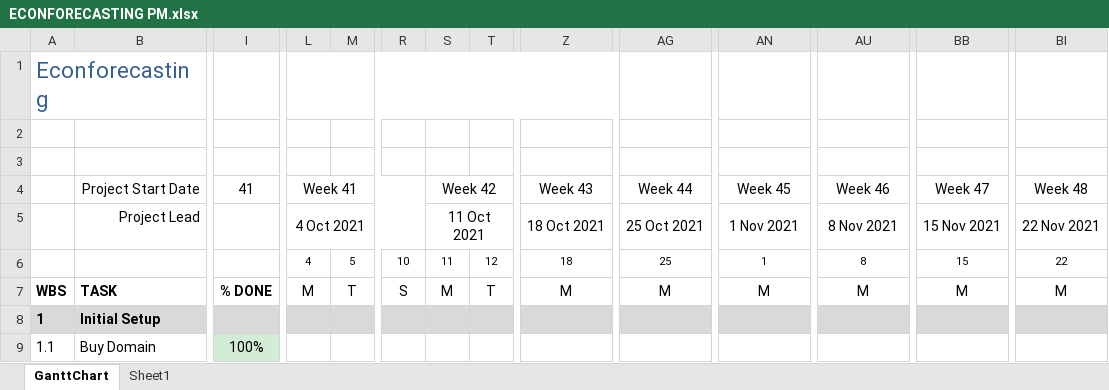
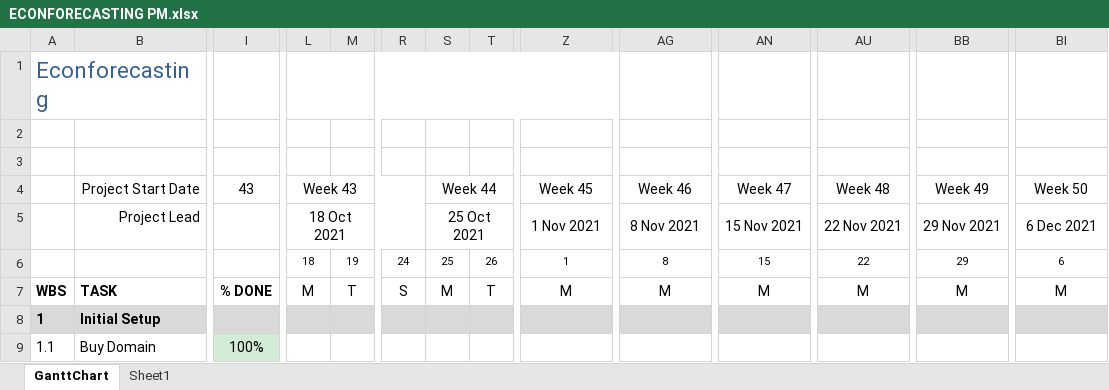
Before and after one commit to bongohead/econforecasting-r, an Excel workbook: ECONFORECASTING PM.xlsx, sheet GanttChart, drawn as a sheet; only a part is shown, gaps mark what is left out; values as stored, in another font and other column widths than the file's, no borders; charts and pictures and conditional formats not drawn; removed rows and columns are numbered as before the commit, all else as after; rows hold the shown columns only; the diff covers the shown part only; the diff names each change by its address in the sheet, - before the commit and + after, or states it on an @@ line.

```diff
--- a/ECONFORECASTING PM.xlsx (sheet GanttChart)
+++ b/ECONFORECASTING PM.xlsx (sheet GanttChart)
-I4: 41
+I4: 43
-L4: Week 41
+L4: Week 43
-S4: Week 42
+S4: Week 44
-Z4: Week 43
+Z4: Week 45
-AG4: Week 44
+AG4: Week 46
-AN4: Week 45
+AN4: Week 47
-AU4: Week 46
+AU4: Week 48
-BB4: Week 47
+BB4: Week 49
-BI4: Week 48
+BI4: Week 50
-L5: 4 Oct 2021
+L5: 18 Oct 2021
-S5: 11 Oct 2021
+S5: 25 Oct 2021
-Z5: 18 Oct 2021
+Z5: 1 Nov 2021
-AG5: 25 Oct 2021
+AG5: 8 Nov 2021
-AN5: 1 Nov 2021
+AN5: 15 Nov 2021
-AU5: 8 Nov 2021
+AU5: 22 Nov 2021
-BB5: 15 Nov 2021
+BB5: 29 Nov 2021
-BI5: 22 Nov 2021
+BI5: 6 Dec 2021
-row 6:  |  |  | 4 | 5 | 10 | 11 | 12 | 18 | 25 | 1 | 8 | 15 | 22
+row 6:  |  |  | 18 | 19 | 24 | 25 | 26 | 1 | 8 | 15 | 22 | 29 | 6
```
Also changed, not shown: 3 added rows, 22 edited cells and row numbers in column A elsewhere in this sheet, formulas that keep their value, 5 other files.
